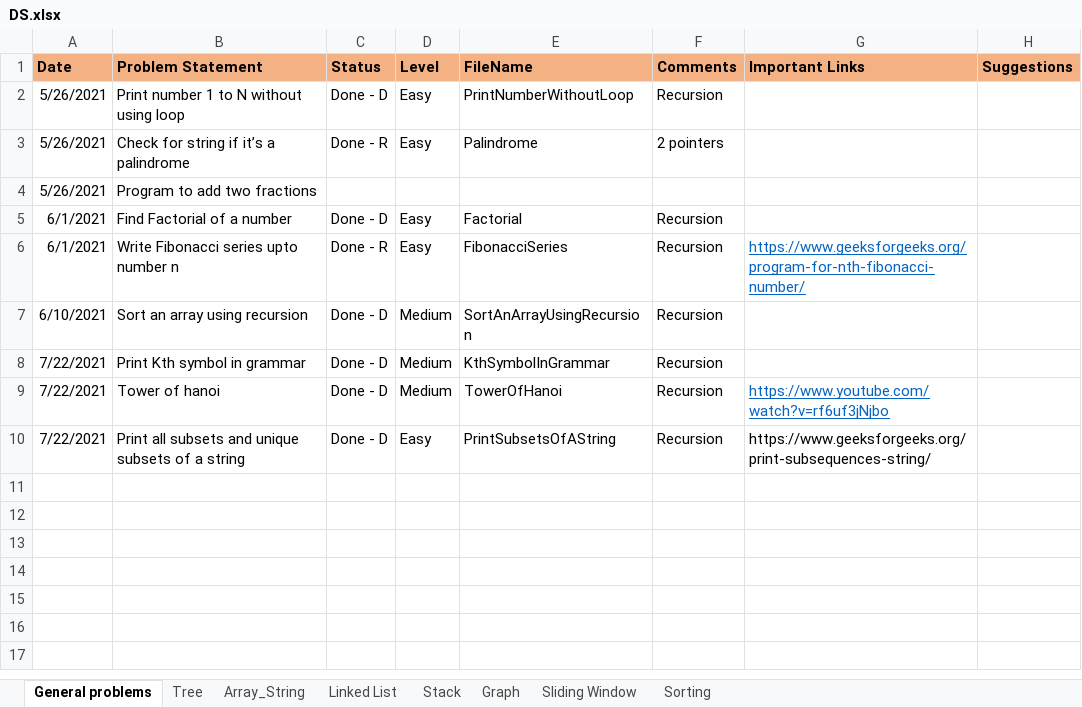
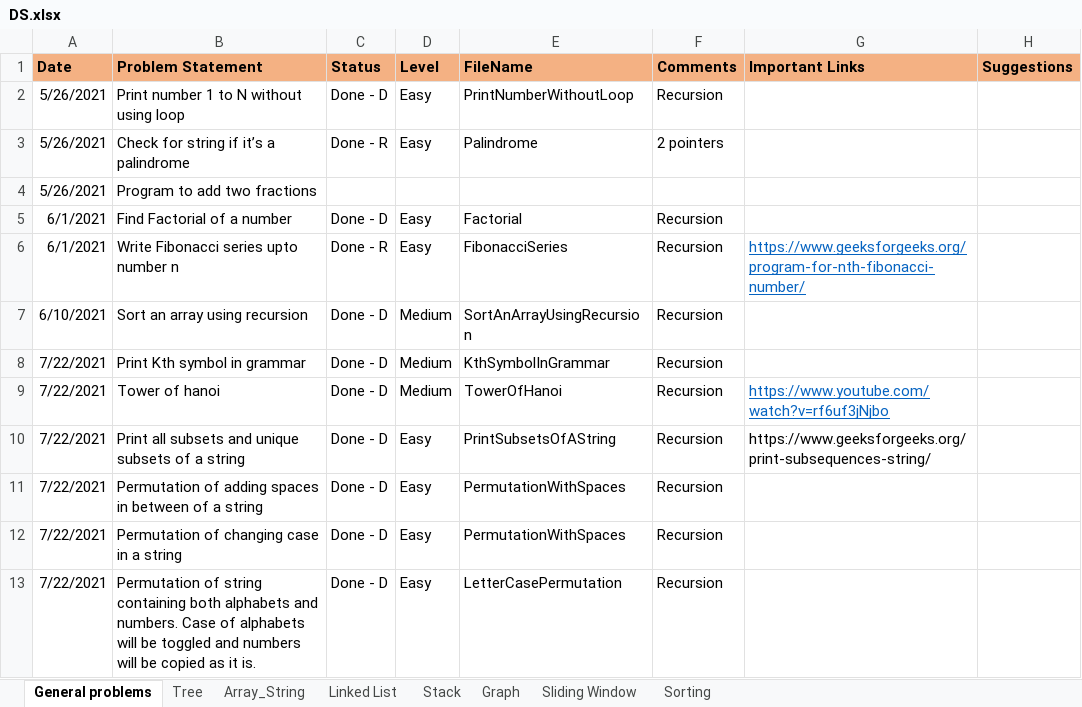
Before and after one commit to rannit012345/DSAndAlgo, an Excel workbook: DS.xlsx, sheet General problems, drawn as a sheet; values as stored, in another font and other column widths than the file's, no borders; the diff names each change by its address in the sheet, - before the commit and + after, or states it on an @@ line.

Commit message:
permutation problems with pick and don't pick way

```diff
--- a/DS.xlsx (sheet General problems)
+++ b/DS.xlsx (sheet General problems)
+row 11: 7/22/2021 | Permutation of adding spaces in between of a string | Done - D | Easy | PermutationWithSpaces | Recursion
+row 12: 7/22/2021 | Permutation of changing case in a string | Done - D | Easy | PermutationWithSpaces | Recursion
+row 13: 7/22/2021 | Permutation of string containing both alphabets and numbers. Case of alphabets will be toggled and numbers will be copied as it is. | Done - D | Easy | LetterCasePermutation | Recursion
```
Also changed, not shown: 2 other files.
